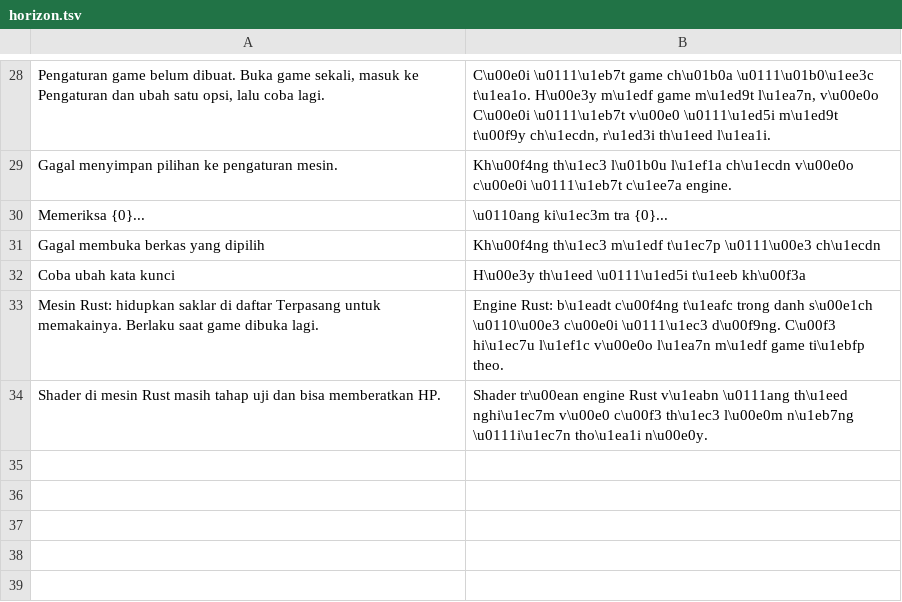
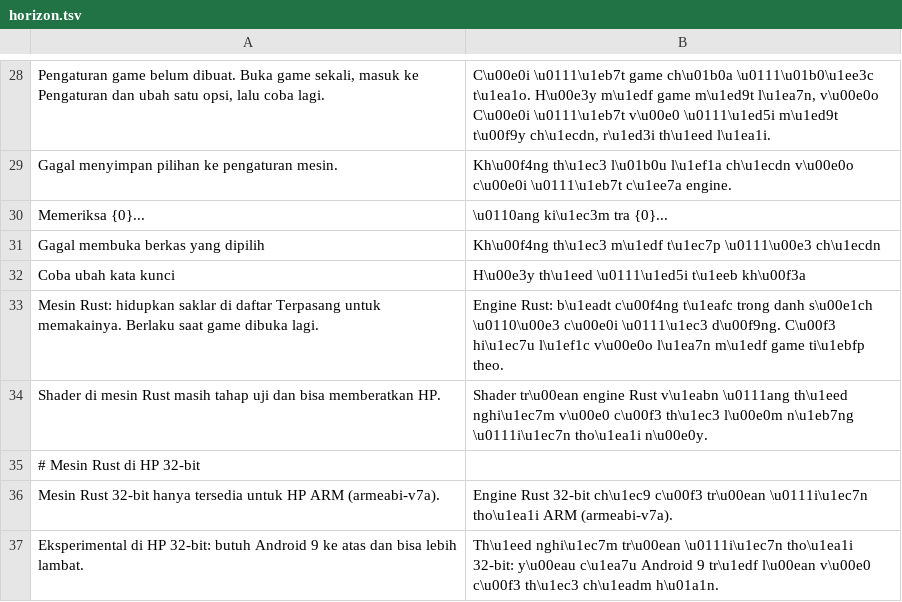
Before and after one commit to ItsVynzzzz/AmberLauncher, a TSV file: app/src/main/assets/lang/vi/horizon.tsv, drawn as a sheet; only a part is shown, gaps mark what is left out; the diff names each change by its address in the sheet, - before the commit and + after, or states it on an @@ line.

```diff
--- a/app/src/main/assets/lang/vi/horizon.tsv
+++ b/app/src/main/assets/lang/vi/horizon.tsv
+row 35: # Mesin Rust di HP 32-bit
+row 36: Mesin Rust 32-bit hanya tersedia untuk HP ARM (armeabi-v7a). | Engine Rust 32-bit ch\u1ec9 c\u00f3 tr\u00ean \u0111i\u1ec7n tho\u1ea1i ARM (armeabi-v7a).
+row 37: Eksperimental di HP 32-bit: butuh Android 9 ke atas dan bisa lebih lambat. | Th\u1eed nghi\u1ec7m tr\u00ean \u0111i\u1ec7n tho\u1ea1i 32-bit: y\u00eau c\u1ea7u Android 9 tr\u1edf l\u00ean v\u00e0 c\u00f3 th\u1ec3 ch\u1eadm h\u01a1n.
```
Also changed, not shown: app/src/main/assets/lang/en/horizon.tsv, app/src/main/assets/lang/es/horizon.tsv, 10 other files.
